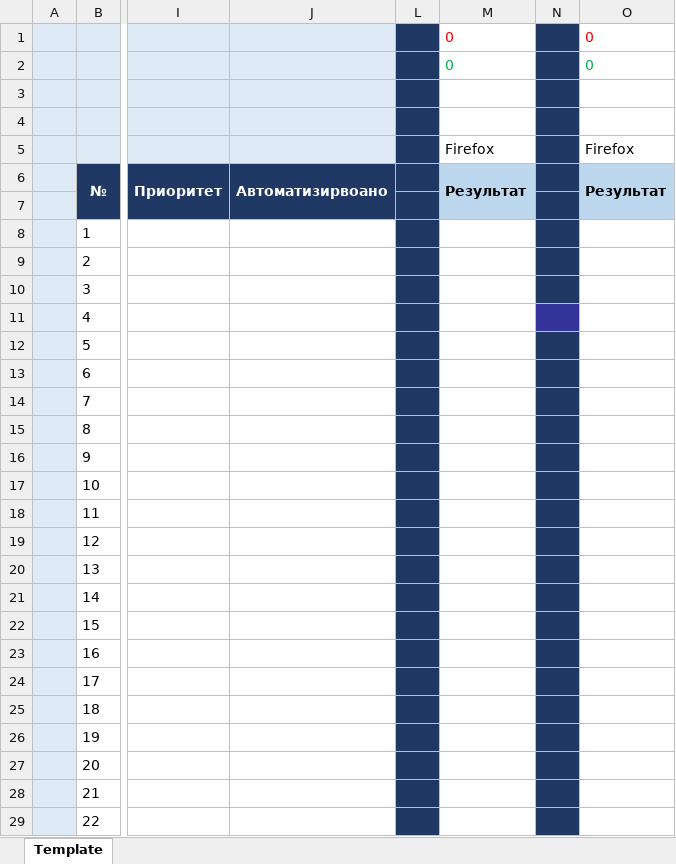
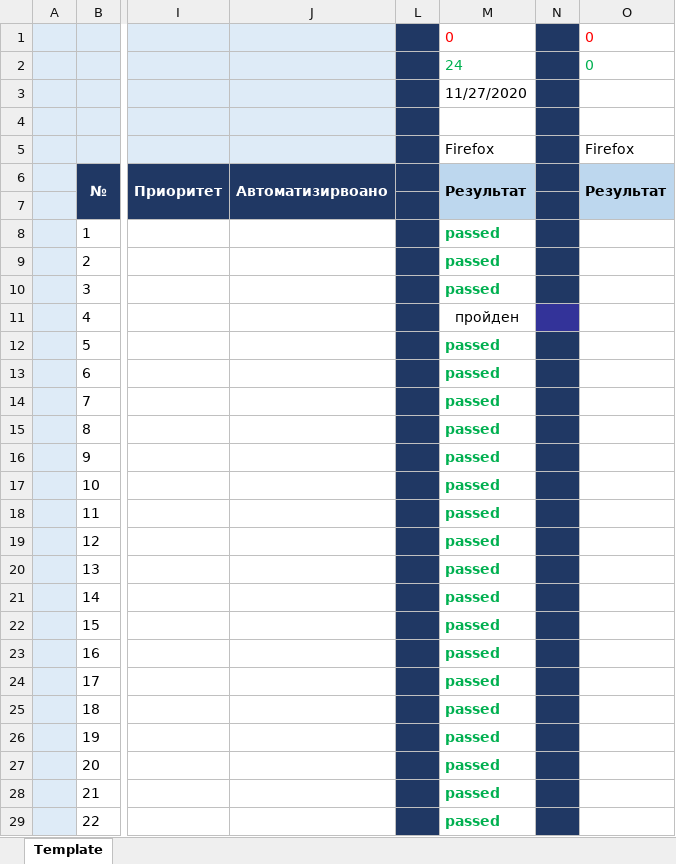
Before and after one commit to doom12106/Archirep, an Excel workbook: test25.xlsx, sheet Template, drawn as a sheet; only a part is shown, gaps mark what is left out; values as stored, in another font and other column widths than the file's, no borders; the diff covers the shown part only; the diff names each change by its address in the sheet, - before the commit and + after, or states it on an @@ line.

```diff
--- a/test25.xlsx (sheet Template)
+++ b/test25.xlsx (sheet Template)
-M2: 0
+M2: 24
-M3: (empty)
+M3: 11/27/2020
-M8:M10: (empty)
+M8:M10: passed
-M11: (empty)
+M11: пройден
-M12:M29: (empty)
+M12:M29: passed
```
Also changed, not shown: 3 edited cells elsewhere in this sheet, 1 other file.
